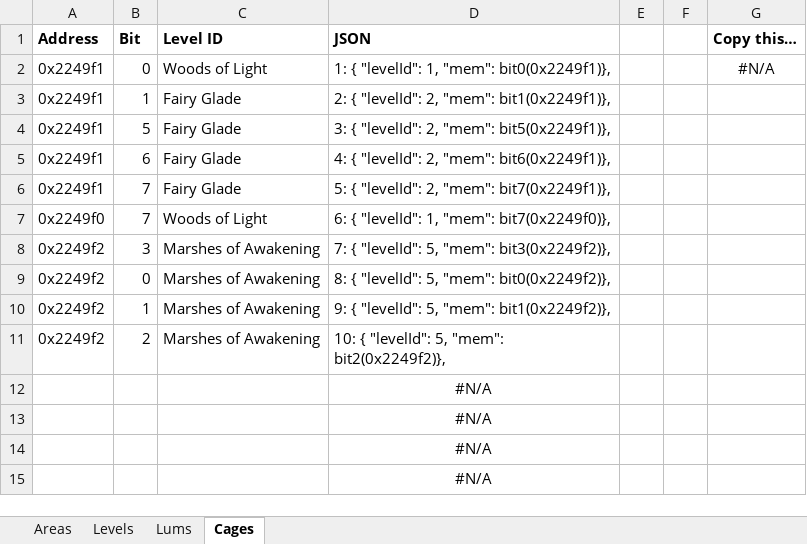
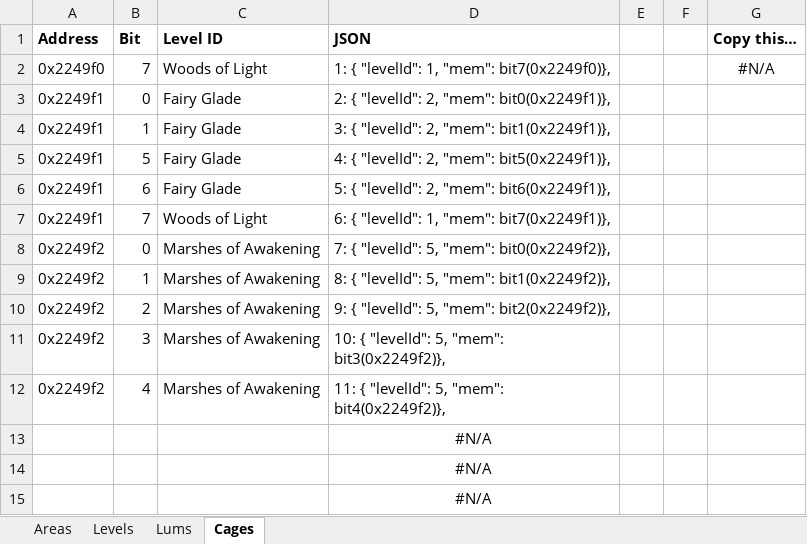
Before and after one commit to MagmarFire/RetroAchievements, an Excel workbook: Rayman 2.xlsx, sheet Cages, drawn as a sheet; only a part is shown; values as stored, in another font and other column widths than the file's, no borders; removed rows and columns are numbered as before the commit, all else as after; the diff names each change by its address in the sheet, - before the commit and + after, or states it on an @@ line.

```diff
--- a/Rayman 2.xlsx (sheet Cages)
+++ b/Rayman 2.xlsx (sheet Cages)
+row 2: 0x2249f0 | 7 | Woods of Light | 1: { "levelId": 1, "mem": bit7(0x2249f0)}, |  |  | #N/A
-C3 (Level ID): Woods of Light
+C3 (Level ID): Fairy Glade
-D3 (JSON): 1: { "levelId": 1, "mem": bit0(0x2249f1)},
+D3 (JSON): 2: { "levelId": 2, "mem": bit0(0x2249f1)},
-G3 (Copy this…): #N/A
+G3 (Copy this…): (empty)
-D4 (JSON): 2: { "levelId": 2, "mem": bit1(0x2249f1)},
+D4 (JSON): 3: { "levelId": 2, "mem": bit1(0x2249f1)},
-D5 (JSON): 3: { "levelId": 2, "mem": bit5(0x2249f1)},
+D5 (JSON): 4: { "levelId": 2, "mem": bit5(0x2249f1)},
-D6 (JSON): 4: { "levelId": 2, "mem": bit6(0x2249f1)},
+D6 (JSON): 5: { "levelId": 2, "mem": bit6(0x2249f1)},
-C7 (Level ID): Fairy Glade
+C7 (Level ID): Woods of Light
-D7 (JSON): 5: { "levelId": 2, "mem": bit7(0x2249f1)},
+D7 (JSON): 6: { "levelId": 1, "mem": bit7(0x2249f1)},
-row 7: 0x2249f0 | 7 | Woods of Light | 6: { "levelId": 1, "mem": bit7(0x2249f0)},
-row 8: 0x2249f2 | 3 | Marshes of Awakening | 7: { "levelId": 5, "mem": bit3(0x2249f2)},
-D8 (JSON): 8: { "levelId": 5, "mem": bit0(0x2249f2)},
+D8 (JSON): 7: { "levelId": 5, "mem": bit0(0x2249f2)},
-D9 (JSON): 9: { "levelId": 5, "mem": bit1(0x2249f2)},
+D9 (JSON): 8: { "levelId": 5, "mem": bit1(0x2249f2)},
-D10 (JSON): 10: { "levelId": 5, "mem": bit2(0x2249f2)},
+D10 (JSON): 9: { "levelId": 5, "mem": bit2(0x2249f2)},
-row 12:  |  |  | #N/A
+row 11: 0x2249f2 | 3 | Marshes of Awakening | 10: { "levelId": 5, "mem": bit3(0x2249f2)},
+row 12: 0x2249f2 | 4 | Marshes of Awakening | 11: { "levelId": 5, "mem": bit4(0x2249f2)},
```
Also changed, not shown: sheet Lums, sheet Areas, sheet Levels, 1 other file.
